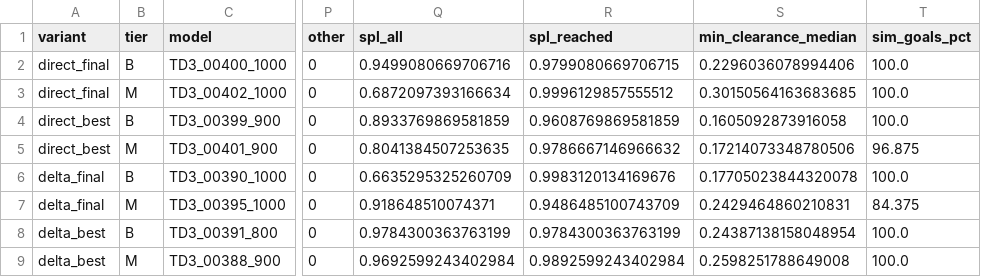
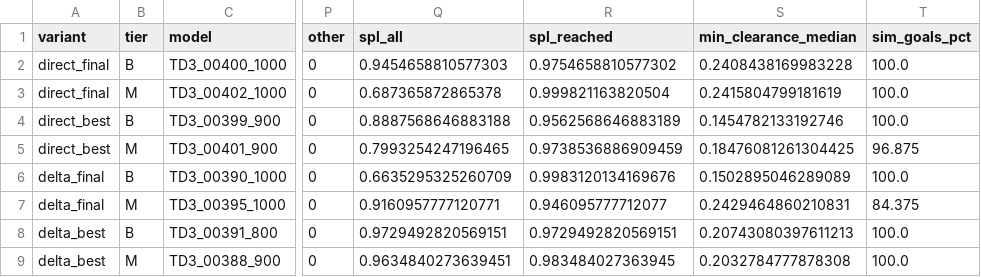
Before and after one commit to MinhNguyen2000/X3_ROS2_ws, a CSV file: scripts/sim2real/robot/robot_policy_stats.csv, drawn as a sheet; only a part is shown, gaps mark what is left out; the diff names each change by its address in the sheet, - before the commit and + after, or states it on an @@ line.

```diff
--- a/scripts/sim2real/robot/robot_policy_stats.csv
+++ b/scripts/sim2real/robot/robot_policy_stats.csv
-Q2 (spl_all): 0.9499080669706716
+Q2 (spl_all): 0.9454658810577303
-R2 (spl_reached): 0.9799080669706715
+R2 (spl_reached): 0.9754658810577302
-S2 (min_clearance_median): 0.2296036078994406
+S2 (min_clearance_median): 0.2408438169983228
-Q3 (spl_all): 0.6872097393166634
+Q3 (spl_all): 0.687365872865378
-R3 (spl_reached): 0.9996129857555512
+R3 (spl_reached): 0.999821163820504
-S3 (min_clearance_median): 0.30150564163683685
+S3 (min_clearance_median): 0.2415804799181619
-Q4 (spl_all): 0.8933769869581859
+Q4 (spl_all): 0.8887568646883188
-R4 (spl_reached): 0.9608769869581859
+R4 (spl_reached): 0.9562568646883189
-S4 (min_clearance_median): 0.1605092873916058
+S4 (min_clearance_median): 0.1454782133192746
-Q5 (spl_all): 0.8041384507253635
+Q5 (spl_all): 0.7993254247196465
-R5 (spl_reached): 0.9786667146966632
+R5 (spl_reached): 0.9738536886909459
-S5 (min_clearance_median): 0.17214073348780506
+S5 (min_clearance_median): 0.18476081261304425
-S6 (min_clearance_median): 0.17705023844320078
+S6 (min_clearance_median): 0.1502895046289089
-Q7 (spl_all): 0.918648510074371
+Q7 (spl_all): 0.9160957777120771
-R7 (spl_reached): 0.9486485100743709
+R7 (spl_reached): 0.946095777712077
-Q8 (spl_all): 0.9784300363763199
+Q8 (spl_all): 0.9729492820569151
-R8 (spl_reached): 0.9784300363763199
+R8 (spl_reached): 0.9729492820569151
-S8 (min_clearance_median): 0.24387138158048954
+S8 (min_clearance_median): 0.20743080397611213
-Q9 (spl_all): 0.9692599243402984
+Q9 (spl_all): 0.9634840273639451
-R9 (spl_reached): 0.9892599243402984
+R9 (spl_reached): 0.983484027363945
-S9 (min_clearance_median): 0.2598251788649008
+S9 (min_clearance_median): 0.2032784777878308
```
Also changed, not shown: scripts/sim2real/robot/robot_group_stats.csv, scripts/sim2real/robot/robot_run_metrics.csv, 24 other files.
